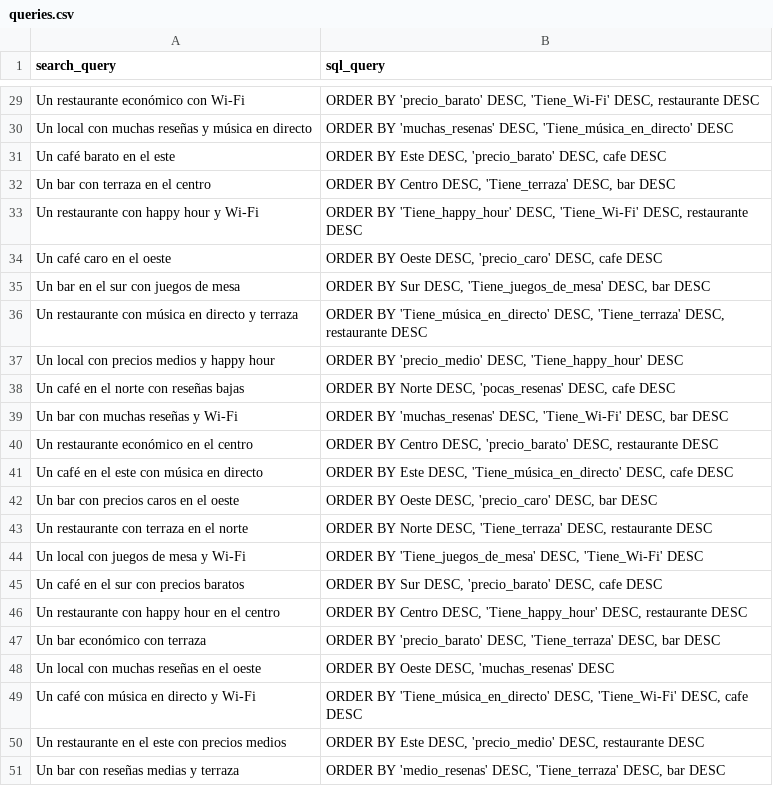
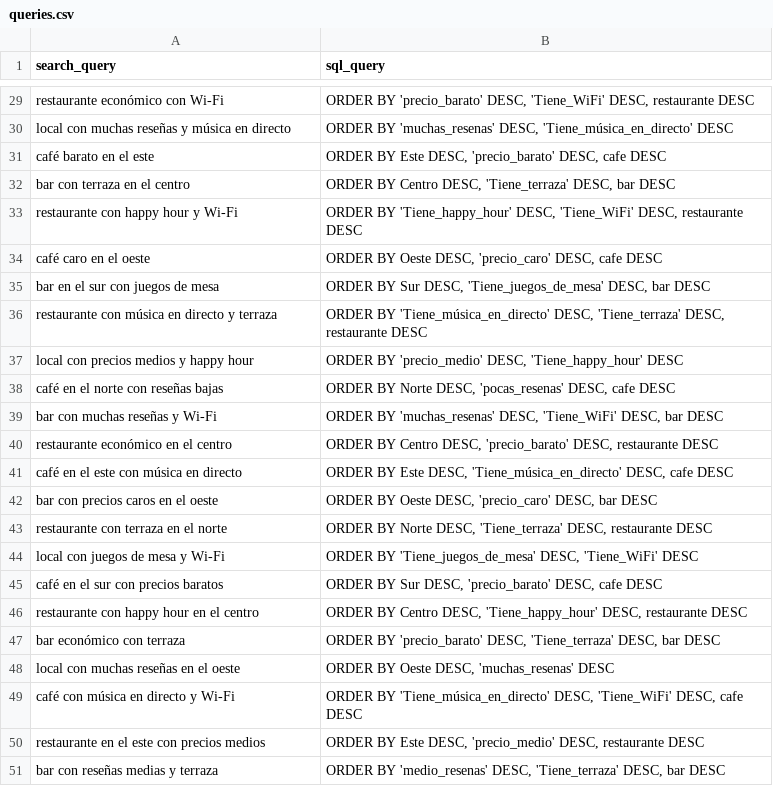
Before and after one commit to Betagmr/restaurant-recomender, a CSV file: data/queries.csv, drawn as a sheet; only a part is shown, gaps mark what is left out; the diff covers the shown part only.

```diff
--- a/data/queries.csv
+++ b/data/queries.csv
@@ -29,23 +29,23 @@ search_query,sql_query
-"Un restaurante económico con Wi-Fi","ORDER BY 'precio_barato' DESC, 'Tiene_Wi-Fi' DESC, restaurante DESC"
-"Un local con muchas reseñas y música en directo","ORDER BY 'muchas_resenas' DESC, 'Tiene_música_en_directo' DESC"
-"Un café barato en el este","ORDER BY Este DESC, 'precio_barato' DESC, cafe DESC"
-"Un bar con terraza en el centro","ORDER BY Centro DESC, 'Tiene_terraza' DESC, bar DESC"
-"Un restaurante con happy hour y Wi-Fi","ORDER BY 'Tiene_happy_hour' DESC, 'Tiene_Wi-Fi' DESC, restaurante DESC"
-"Un café caro en el oeste","ORDER BY Oeste DESC, 'precio_caro' DESC, cafe DESC"
-"Un bar en el sur con juegos de mesa","ORDER BY Sur DESC, 'Tiene_juegos_de_mesa' DESC, bar DESC"
-"Un restaurante con música en directo y terraza","ORDER BY 'Tiene_música_en_directo' DESC, 'Tiene_terraza' DESC, restaurante DESC"
-"Un local con precios medios y happy hour","ORDER BY 'precio_medio' DESC, 'Tiene_happy_hour' DESC"
-"Un café en el norte con reseñas bajas","ORDER BY Norte DESC, 'pocas_resenas' DESC, cafe DESC"
-"Un bar con muchas reseñas y Wi-Fi","ORDER BY 'muchas_resenas' DESC, 'Tiene_Wi-Fi' DESC, bar DESC"
-"Un restaurante económico en el centro","ORDER BY Centro DESC, 'precio_barato' DESC, restaurante DESC"
-"Un café en el este con música en directo","ORDER BY Este DESC, 'Tiene_música_en_directo' DESC, cafe DESC"
-"Un bar con precios caros en el oeste","ORDER BY Oeste DESC, 'precio_caro' DESC, bar DESC"
-"Un restaurante con terraza en el norte","ORDER BY Norte DESC, 'Tiene_terraza' DESC, restaurante DESC"
-"Un local con juegos de mesa y Wi-Fi","ORDER BY 'Tiene_juegos_de_mesa' DESC, 'Tiene_Wi-Fi' DESC"
-"Un café en el sur con precios baratos","ORDER BY Sur DESC, 'precio_barato' DESC, cafe DESC"
-"Un restaurante con happy hour en el centro","ORDER BY Centro DESC, 'Tiene_happy_hour' DESC, restaurante DESC"
-"Un bar económico con terraza","ORDER BY 'precio_barato' DESC, 'Tiene_terraza' DESC, bar DESC"
-"Un local con muchas reseñas en el oeste","ORDER BY Oeste DESC, 'muchas_resenas' DESC"
-"Un café con música en directo y Wi-Fi","ORDER BY 'Tiene_música_en_directo' DESC, 'Tiene_Wi-Fi' DESC, cafe DESC"
-"Un restaurante en el este con precios medios","ORDER BY Este DESC, 'precio_medio' DESC, restaurante DESC"
-"Un bar con reseñas medias y terraza","ORDER BY 'medio_resenas' DESC, 'Tiene_terraza' DESC, bar DESC"
+"restaurante económico con Wi-Fi","ORDER BY 'precio_barato' DESC, 'Tiene_WiFi' DESC, restaurante DESC"
+"local con muchas reseñas y música en directo","ORDER BY 'muchas_resenas' DESC, 'Tiene_música_en_directo' DESC"
+"café barato en el este","ORDER BY Este DESC, 'precio_barato' DESC, cafe DESC"
+"bar con terraza en el centro","ORDER BY Centro DESC, 'Tiene_terraza' DESC, bar DESC"
+"restaurante con happy hour y Wi-Fi","ORDER BY 'Tiene_happy_hour' DESC, 'Tiene_WiFi' DESC, restaurante DESC"
+"café caro en el oeste","ORDER BY Oeste DESC, 'precio_caro' DESC, cafe DESC"
+"bar en el sur con juegos de mesa","ORDER BY Sur DESC, 'Tiene_juegos_de_mesa' DESC, bar DESC"
+"restaurante con música en directo y terraza","ORDER BY 'Tiene_música_en_directo' DESC, 'Tiene_terraza' DESC, restaurante DESC"
+"local con precios medios y happy hour","ORDER BY 'precio_medio' DESC, 'Tiene_happy_hour' DESC"
+"café en el norte con reseñas bajas","ORDER BY Norte DESC, 'pocas_resenas' DESC, cafe DESC"
+"bar con muchas reseñas y Wi-Fi","ORDER BY 'muchas_resenas' DESC, 'Tiene_WiFi' DESC, bar DESC"
+"restaurante económico en el centro","ORDER BY Centro DESC, 'precio_barato' DESC, restaurante DESC"
+"café en el este con música en directo","ORDER BY Este DESC, 'Tiene_música_en_directo' DESC, cafe DESC"
+"bar con precios caros en el oeste","ORDER BY Oeste DESC, 'precio_caro' DESC, bar DESC"
+"restaurante con terraza en el norte","ORDER BY Norte DESC, 'Tiene_terraza' DESC, restaurante DESC"
+"local con juegos de mesa y Wi-Fi","ORDER BY 'Tiene_juegos_de_mesa' DESC, 'Tiene_WiFi' DESC"
+"café en el sur con precios baratos","ORDER BY Sur DESC, 'precio_barato' DESC, cafe DESC"
+"restaurante con happy hour en el centro","ORDER BY Centro DESC, 'Tiene_happy_hour' DESC, restaurante DESC"
+"bar económico con terraza","ORDER BY 'precio_barato' DESC, 'Tiene_terraza' DESC, bar DESC"
+"local con muchas reseñas en el oeste","ORDER BY Oeste DESC, 'muchas_resenas' DESC"
+"café con música en directo y Wi-Fi","ORDER BY 'Tiene_música_en_directo' DESC, 'Tiene_WiFi' DESC, cafe DESC"
+"restaurante en el este con precios medios","ORDER BY Este DESC, 'precio_medio' DESC, restaurante DESC"
+"bar con reseñas medias y terraza","ORDER BY 'medio_resenas' DESC, 'Tiene_terraza' DESC, bar DESC"
```
Also changed, not shown: 30 edited cells elsewhere in this file.
